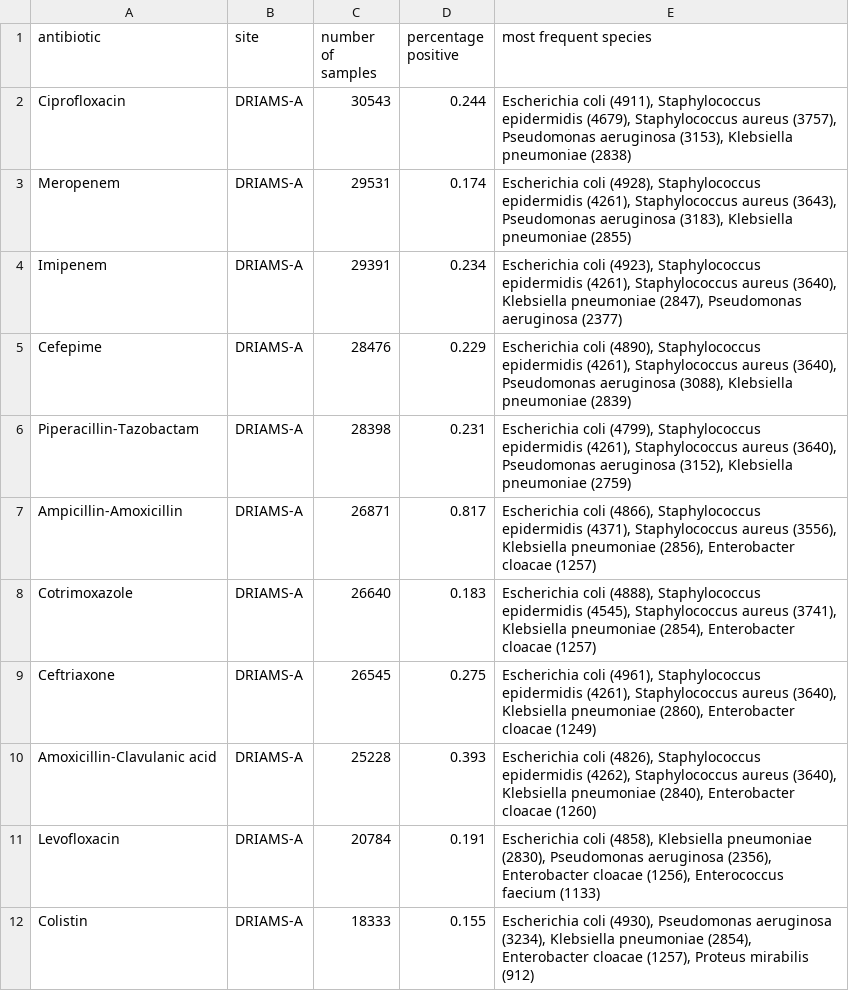
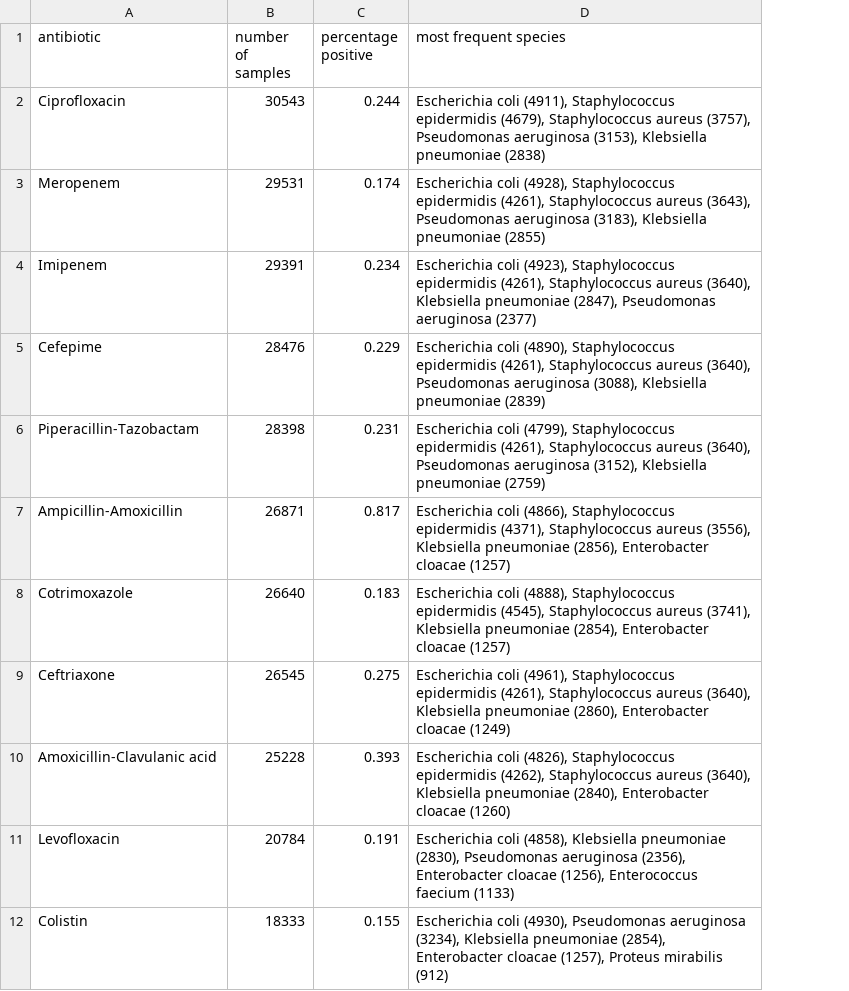
Before and after one commit to BorgwardtLab/maldi_amr, a CSV file: amr_maldi_ml/plots/tables/DRIAMS-A_Table1_suppl.csv, drawn as a sheet; only a part is shown; the diff names each change by its address in the sheet, - before the commit and + after, or states it on an @@ line.

Commit message:
removed site column in Table1_suppl output

```diff
--- a/amr_maldi_ml/plots/tables/DRIAMS-A_Table1_suppl.csv
+++ b/amr_maldi_ml/plots/tables/DRIAMS-A_Table1_suppl.csv
-column B (site), rows 2-12: all DRIAMS-A
```
Also changed, not shown: 1 other file.
